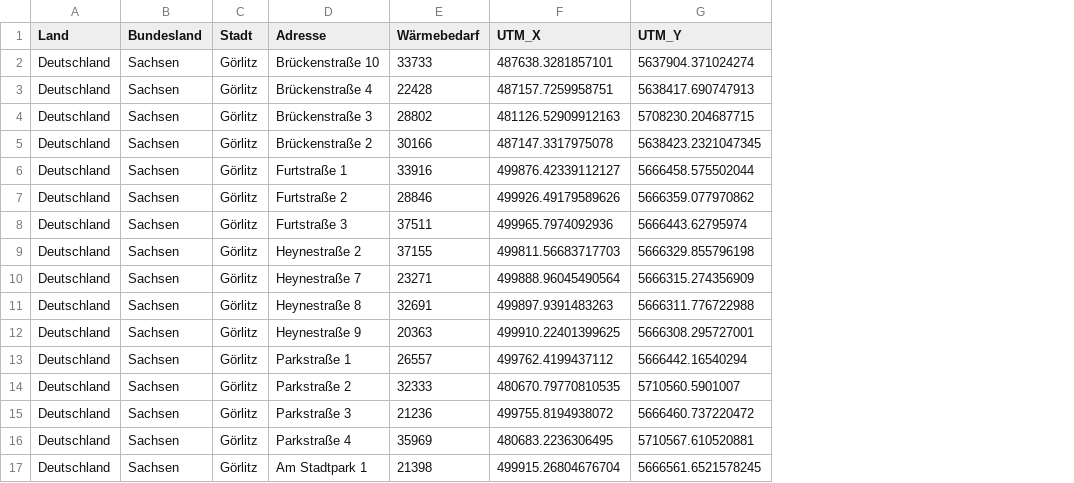
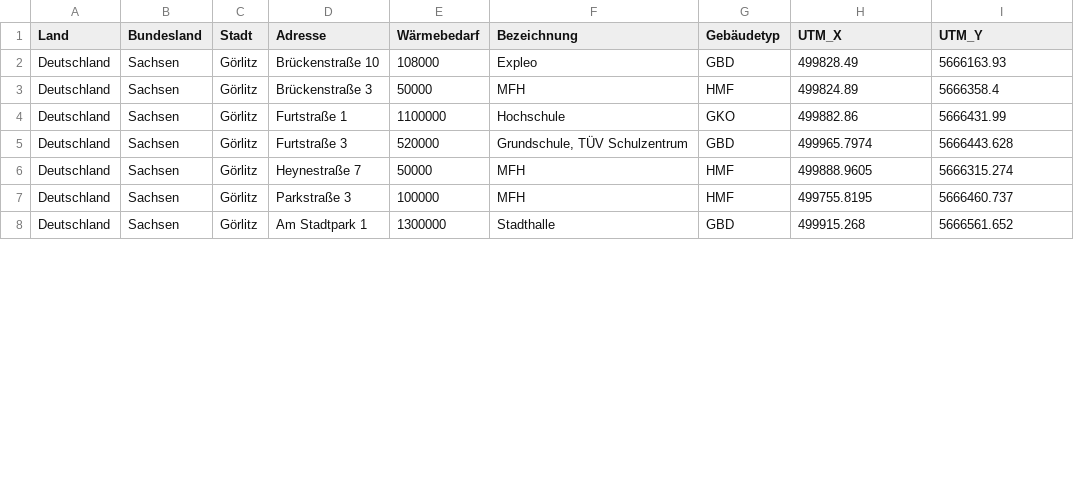
Before and after one commit to mherling/DistrictHeatSim, a CSV file: geocoding/data_output_gr_ETRS89.csv, drawn as a sheet; only a part is shown; removed rows and columns are numbered as before the commit, all else as after; the diff covers the shown part only; the diff names each change by its address in the sheet, - before the commit and + after, or states it on an @@ line.

```diff
--- a/geocoding/data_output_gr_ETRS89.csv
+++ b/geocoding/data_output_gr_ETRS89.csv
+column F (Bezeichnung), rows 2-8: Expleo | MFH | Hochschule | Grundschule, TÜV Schulzentrum | MFH | MFH | Stadthalle
+column G (Gebäudetyp), rows 2-8: GBD | HMF | GKO | GBD | HMF | HMF | GBD
-E2 (Wärmebedarf): 33733
+E2 (Wärmebedarf): 108000
-H2 (UTM_X): 487638.3281857101
+H2 (UTM_X): 499828.49
-I2 (UTM_Y): 5637904.371024274
+I2 (UTM_Y): 5666163.93
-row 3: Deutschland | Sachsen | Görlitz | Brückenstraße 4 | 22428 | 487157.7259958751 | 5638417.690747913
-E3 (Wärmebedarf): 28802
+E3 (Wärmebedarf): 50000
-H3 (UTM_X): 481126.52909912163
+H3 (UTM_X): 499824.89
-I3 (UTM_Y): 5708230.204687715
+I3 (UTM_Y): 5666358.4
-row 5: Deutschland | Sachsen | Görlitz | Brückenstraße 2 | 30166 | 487147.3317975078 | 5638423.2321047345
-E4 (Wärmebedarf): 33916
+E4 (Wärmebedarf): 1100000
-H4 (UTM_X): 499876.42339112127
+H4 (UTM_X): 499882.86
-I4 (UTM_Y): 5666458.575502044
+I4 (UTM_Y): 5666431.99
-row 7: Deutschland | Sachsen | Görlitz | Furtstraße 2 | 28846 | 499926.49179589626 | 5666359.077970862
-E5 (Wärmebedarf): 37511
+E5 (Wärmebedarf): 520000
-H5 (UTM_X): 499965.7974092936
+H5 (UTM_X): 499965.7974
-I5 (UTM_Y): 5666443.62795974
+I5 (UTM_Y): 5666443.628
-row 9: Deutschland | Sachsen | Görlitz | Heynestraße 2 | 37155 | 499811.56683717703 | 5666329.855796198
-E6 (Wärmebedarf): 23271
+E6 (Wärmebedarf): 50000
-H6 (UTM_X): 499888.96045490564
+H6 (UTM_X): 499888.9605
-I6 (UTM_Y): 5666315.274356909
+I6 (UTM_Y): 5666315.274
-row 11: Deutschland | Sachsen | Görlitz | Heynestraße 8 | 32691 | 499897.9391483263 | 5666311.776722988
-row 12: Deutschland | Sachsen | Görlitz | Heynestraße 9 | 20363 | 499910.22401399625 | 5666308.295727001
-row 13: Deutschland | Sachsen | Görlitz | Parkstraße 1 | 26557 | 499762.4199437112 | 5666442.16540294
-row 14: Deutschland | Sachsen | Görlitz | Parkstraße 2 | 32333 | 480670.79770810535 | 5710560.5901007
-E7 (Wärmebedarf): 21236
+E7 (Wärmebedarf): 100000
-H7 (UTM_X): 499755.8194938072
+H7 (UTM_X): 499755.8195
-I7 (UTM_Y): 5666460.737220472
+I7 (UTM_Y): 5666460.737
-row 16: Deutschland | Sachsen | Görlitz | Parkstraße 4 | 35969 | 480683.2236306495 | 5710567.610520881
-E8 (Wärmebedarf): 21398
+E8 (Wärmebedarf): 1300000
-H8 (UTM_X): 499915.26804676704
+H8 (UTM_X): 499915.268
-I8 (UTM_Y): 5666561.6521578245
+I8 (UTM_Y): 5666561.652
```
Also changed, not shown: 3 removed rows and 6 edited cells elsewhere in this file, 7 other files.
